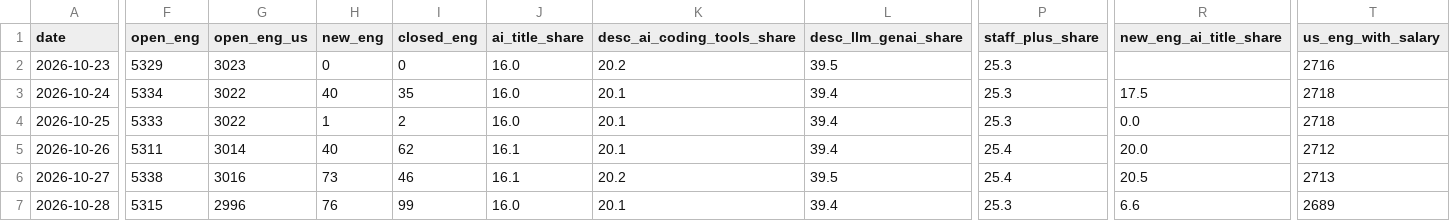
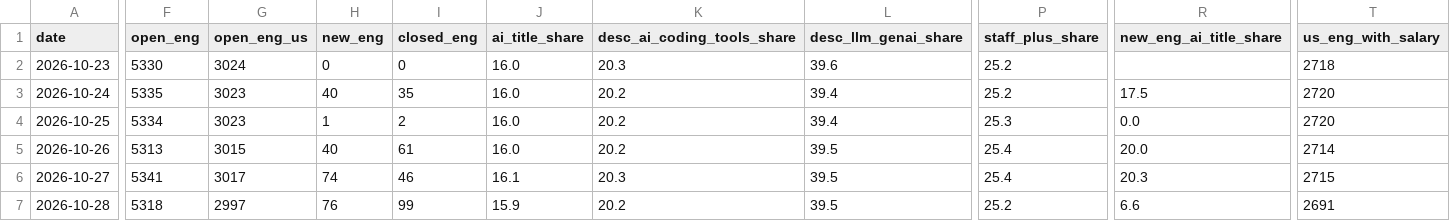
Before and after one commit to Xenzoro/sweAiTracker, a CSV file: data/boards/daily_summary.csv, drawn as a sheet; only a part is shown, gaps mark what is left out; the diff covers the shown part only; the diff names each change by its address in the sheet, - before the commit and + after, or states it on an @@ line.

```diff
--- a/data/boards/daily_summary.csv
+++ b/data/boards/daily_summary.csv
-F2 (open_eng): 5329
+F2 (open_eng): 5330
-G2 (open_eng_us): 3023
+G2 (open_eng_us): 3024
-K2 (desc_ai_coding_tools_share): 20.2
+K2 (desc_ai_coding_tools_share): 20.3
-L2 (desc_llm_genai_share): 39.5
+L2 (desc_llm_genai_share): 39.6
-P2:P3 (staff_plus_share): 25.3
+P2:P3 (staff_plus_share): 25.2
-T2 (us_eng_with_salary): 2716
+T2 (us_eng_with_salary): 2718
-F3 (open_eng): 5334
+F3 (open_eng): 5335
-G3:G4 (open_eng_us): 3022
+G3:G4 (open_eng_us): 3023
-K3:K5 (desc_ai_coding_tools_share): 20.1
+K3:K5 (desc_ai_coding_tools_share): 20.2
-T3:T4 (us_eng_with_salary): 2718
+T3:T4 (us_eng_with_salary): 2720
-F4 (open_eng): 5333
+F4 (open_eng): 5334
-F5 (open_eng): 5311
+F5 (open_eng): 5313
-G5 (open_eng_us): 3014
+G5 (open_eng_us): 3015
-I5 (closed_eng): 62
+I5 (closed_eng): 61
-J5 (ai_title_share): 16.1
+J5 (ai_title_share): 16.0
-L5 (desc_llm_genai_share): 39.4
+L5 (desc_llm_genai_share): 39.5
-T5 (us_eng_with_salary): 2712
+T5 (us_eng_with_salary): 2714
-F6 (open_eng): 5338
+F6 (open_eng): 5341
-G6 (open_eng_us): 3016
+G6 (open_eng_us): 3017
-H6 (new_eng): 73
+H6 (new_eng): 74
-K6 (desc_ai_coding_tools_share): 20.2
+K6 (desc_ai_coding_tools_share): 20.3
-R6 (new_eng_ai_title_share): 20.5
+R6 (new_eng_ai_title_share): 20.3
-T6 (us_eng_with_salary): 2713
+T6 (us_eng_with_salary): 2715
-F7 (open_eng): 5315
+F7 (open_eng): 5318
-G7 (open_eng_us): 2996
+G7 (open_eng_us): 2997
-J7 (ai_title_share): 16.0
+J7 (ai_title_share): 15.9
-K7 (desc_ai_coding_tools_share): 20.1
+K7 (desc_ai_coding_tools_share): 20.2
-L7 (desc_llm_genai_share): 39.4
+L7 (desc_llm_genai_share): 39.5
-P7 (staff_plus_share): 25.3
+P7 (staff_plus_share): 25.2
-T7 (us_eng_with_salary): 2689
+T7 (us_eng_with_salary): 2691
```
Also changed, not shown: 1 added row and 34 edited cells elsewhere in this file, data/boards/category_summary.csv, data/boards/company_summary.csv, 7 other files.
